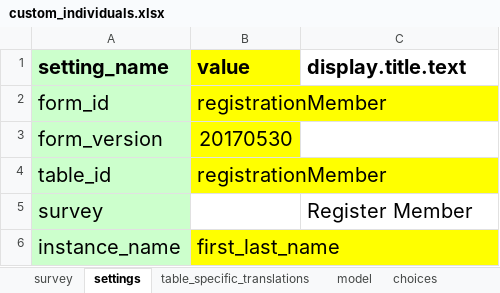
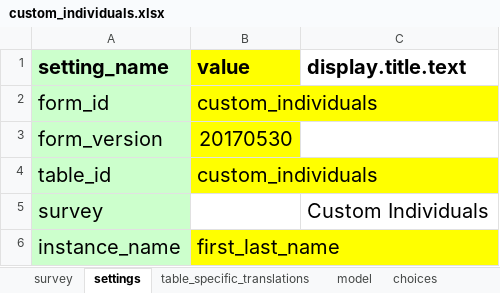
Before and after one commit to odk-x/app-designer, an Excel workbook: app/config/tables/custom_individuals/forms/custom_individuals/custom_individuals.xlsx, sheet settings, drawn as a sheet; values as stored, in another font and other column widths than the file's, no borders; the diff names each change by its address in the sheet, - before the commit and + after, or states it on an @@ line.

Commit message:
Corrected reference to tables in the queries sheets of custom_beneficiaries and custom_individuals. Changed the required rows in the custom individuals form to only be custom_beneficiary_entity_row_id

```diff
--- a/app/config/tables/custom_individuals/forms/custom_individuals/custom_individuals.xlsx (sheet settings)
+++ b/app/config/tables/custom_individuals/forms/custom_individuals/custom_individuals.xlsx (sheet settings)
-B2 (value): registrationMember
+B2 (value): custom_individuals
-B4 (value): registrationMember
+B4 (value): custom_individuals
-C5 (display.title.text): Register Member
+C5 (display.title.text): Custom Individuals
```
Also changed, not shown: sheet model, sheet queries, app/config/tables/custom_beneficiary_entities/forms/custom_beneficiary_entities/custom_beneficiary_entities.xlsx, 5 other files.
